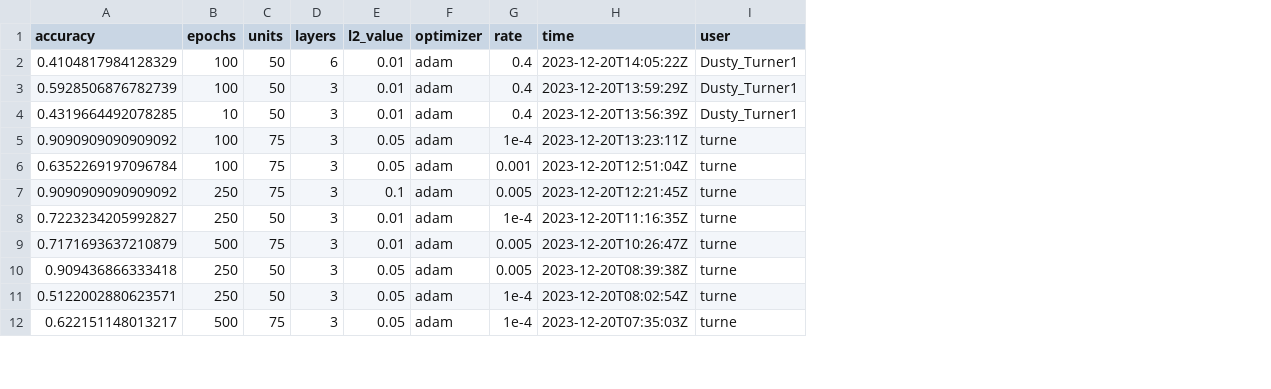
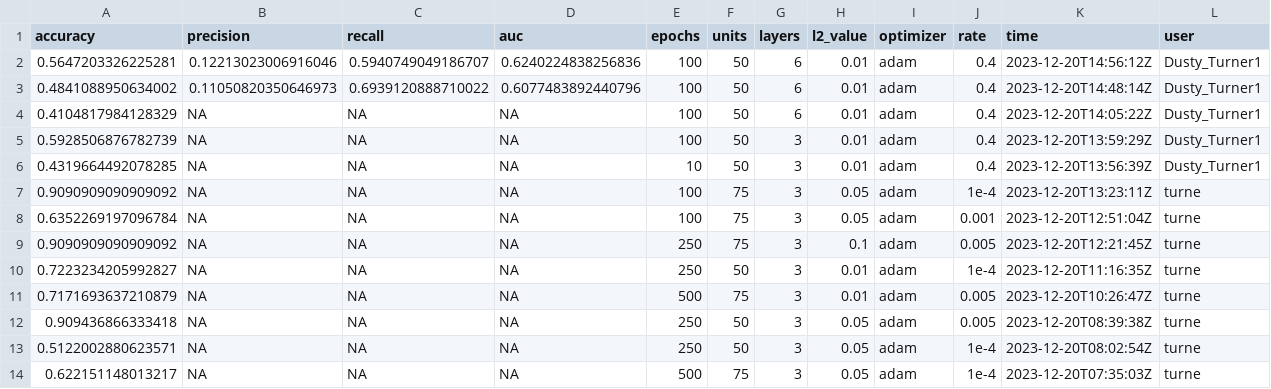
Before and after one commit to dusty-turner/nfl_big_data_bowl_2024, a CSV file: 04-models/model_tracker.csv, drawn as a sheet; only a part is shown; addresses are those after the commit; rows hold the shown columns only; the diff names each change by its address in the sheet, - before the commit and + after, or states it on an @@ line.

```diff
--- a/04-models/model_tracker.csv
+++ b/04-models/model_tracker.csv
+column B (precision), rows 4-14: all NA
+column C (recall), rows 4-14: all NA
+column D (auc), rows 4-14: all NA
+row 2: 0.5647203326225281 | 0.12213023006916046 | 0.5940749049186707 | 0.6240224838256836 | 100 | 50 | 6 | 0.01 | adam | 0.4 | 2023-12-20T14:56:12Z | Dusty_Turner1
+row 3: 0.4841088950634002 | 0.11050820350646973 | 0.6939120888710022 | 0.6077483892440796 | 100 | 50 | 6 | 0.01 | adam | 0.4 | 2023-12-20T14:48:14Z | Dusty_Turner1
```
Also changed, not shown: 12 other files.
